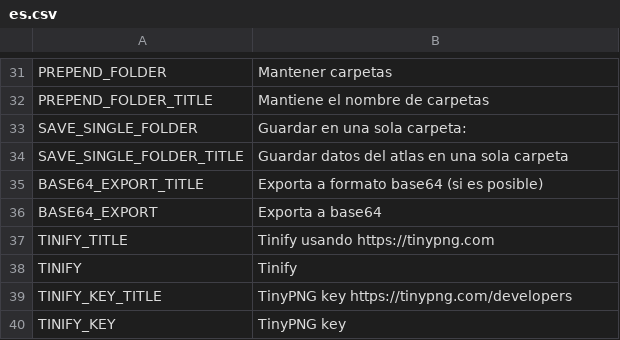
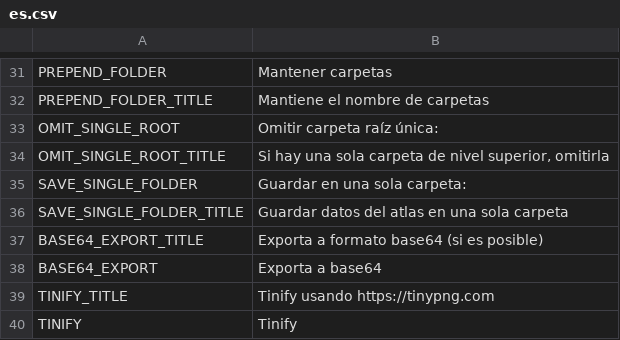
Before and after one commit to odrick/free-tex-packer, a CSV file: src/client/resources/static/localization/es.csv, drawn as a sheet; only a part is shown, gaps mark what is left out; the shorter side is filled out with more unchanged rows; the diff names each change by its address in the sheet, - before the commit and + after, or states it on an @@ line.

```diff
--- a/src/client/resources/static/localization/es.csv
+++ b/src/client/resources/static/localization/es.csv
+row 33: OMIT_SINGLE_ROOT | Omitir carpeta raíz única:
+row 34: OMIT_SINGLE_ROOT_TITLE | Si hay una sola carpeta de nivel superior, omitirla
```
Also changed, not shown: src/client/resources/static/localization/de.csv, src/client/resources/static/localization/en.csv, 8 other files.
